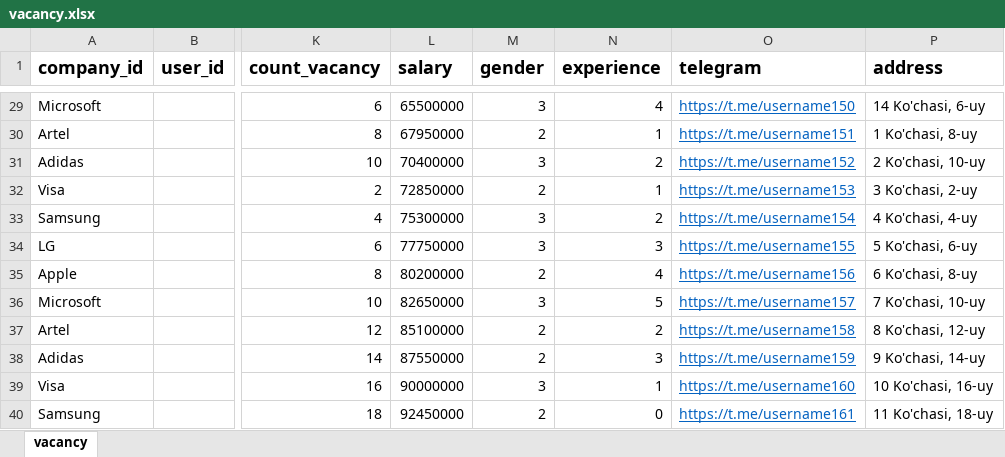
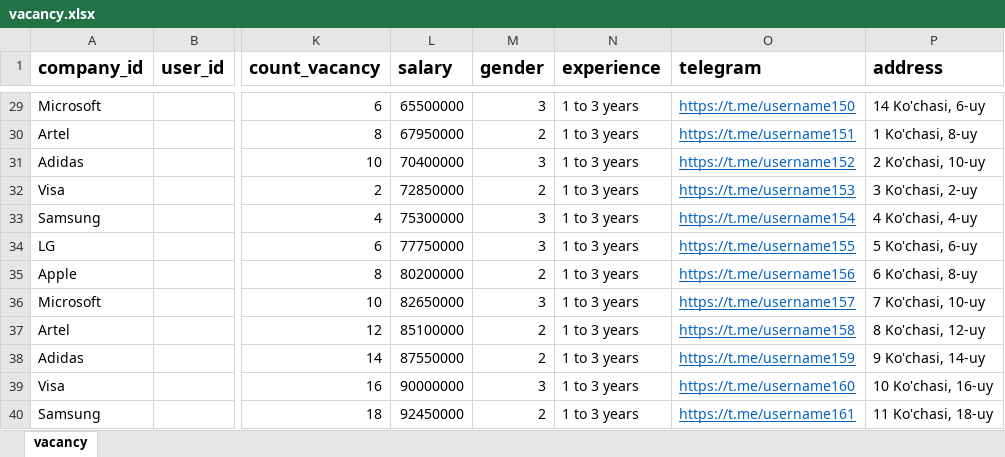
Before and after one commit to SanakulovDev/yii2-dars, an Excel workbook: frontend/web/uploads/excel/vacancy.xlsx, sheet vacancy, drawn as a sheet; only a part is shown, gaps mark what is left out; values as stored, in another font and other column widths than the file's, no borders; the diff covers the shown part only; the diff names each change by its address in the sheet, - before the commit and + after, or states it on an @@ line.

```diff
--- a/frontend/web/uploads/excel/vacancy.xlsx (sheet vacancy)
+++ b/frontend/web/uploads/excel/vacancy.xlsx (sheet vacancy)
-N29 (experience): 4
+N29 (experience): 1 to 3 years
-N30 (experience): 1
+N30 (experience): 1 to 3 years
-N31 (experience): 2
+N31 (experience): 1 to 3 years
-N32 (experience): 1
+N32 (experience): 1 to 3 years
-N33 (experience): 2
+N33 (experience): 1 to 3 years
-N34 (experience): 3
+N34 (experience): 1 to 3 years
-N35 (experience): 4
+N35 (experience): 1 to 3 years
-N36 (experience): 5
+N36 (experience): 1 to 3 years
-N37 (experience): 2
+N37 (experience): 1 to 3 years
-N38 (experience): 3
+N38 (experience): 1 to 3 years
-N39 (experience): 1
+N39 (experience): 1 to 3 years
-N40 (experience): 0
+N40 (experience): 1 to 3 years
```
Also changed, not shown: 27 edited cells elsewhere in this sheet.
